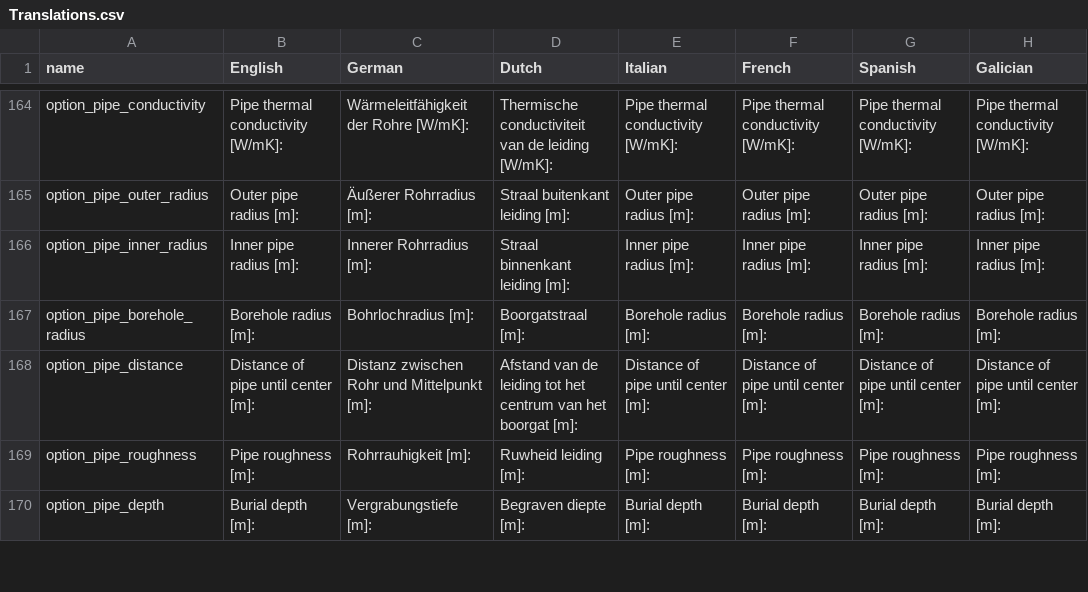
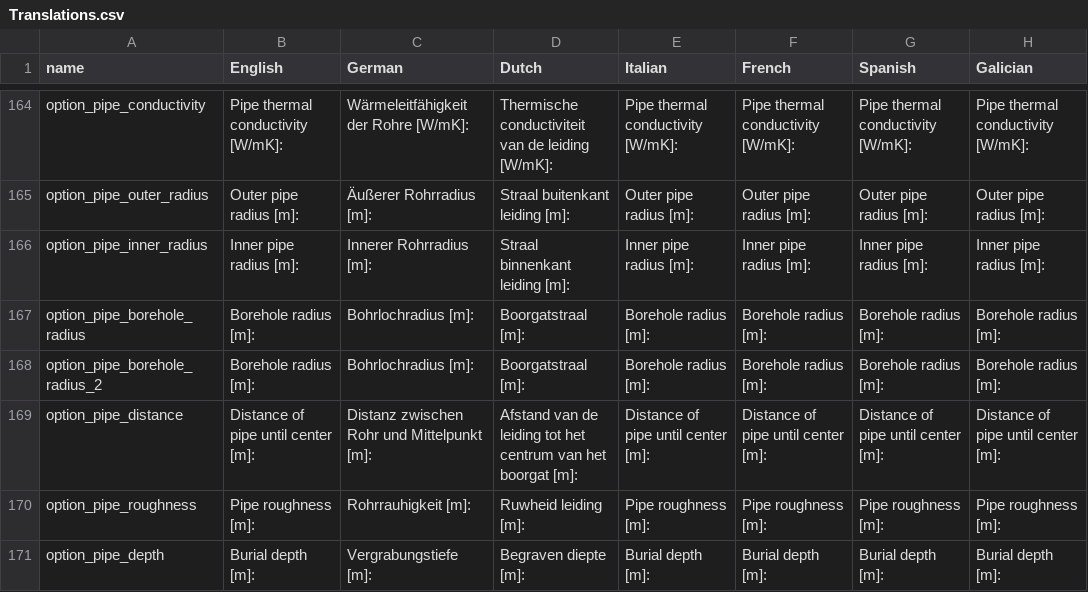
Before and after one commit to Fijishi-Enterprises/GHE-Temperature-Plotting, a CSV file: GHEtool/gui/Translations.csv, drawn as a sheet; only a part is shown, gaps mark what is left out; the diff names each change by its address in the sheet, - before the commit and + after, or states it on an @@ line.

Commit message:
add second borehole_radius

```diff
--- a/GHEtool/gui/Translations.csv
+++ b/GHEtool/gui/Translations.csv
+row 168: option_pipe_borehole_radius_2 | Borehole radius [m]: | Bohrlochradius [m]: | Boorgatstraal [m]: | Borehole radius [m]: | Borehole radius [m]: | Borehole radius [m]: | Borehole radius [m]:
```
Also changed, not shown: 2 other files.
